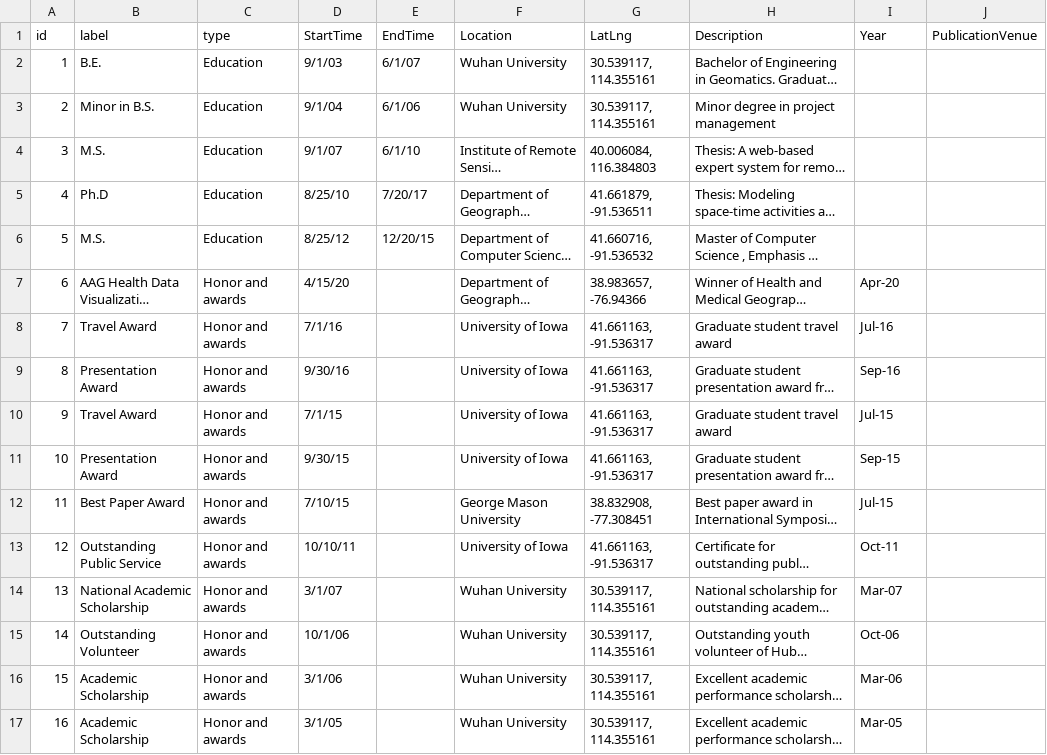
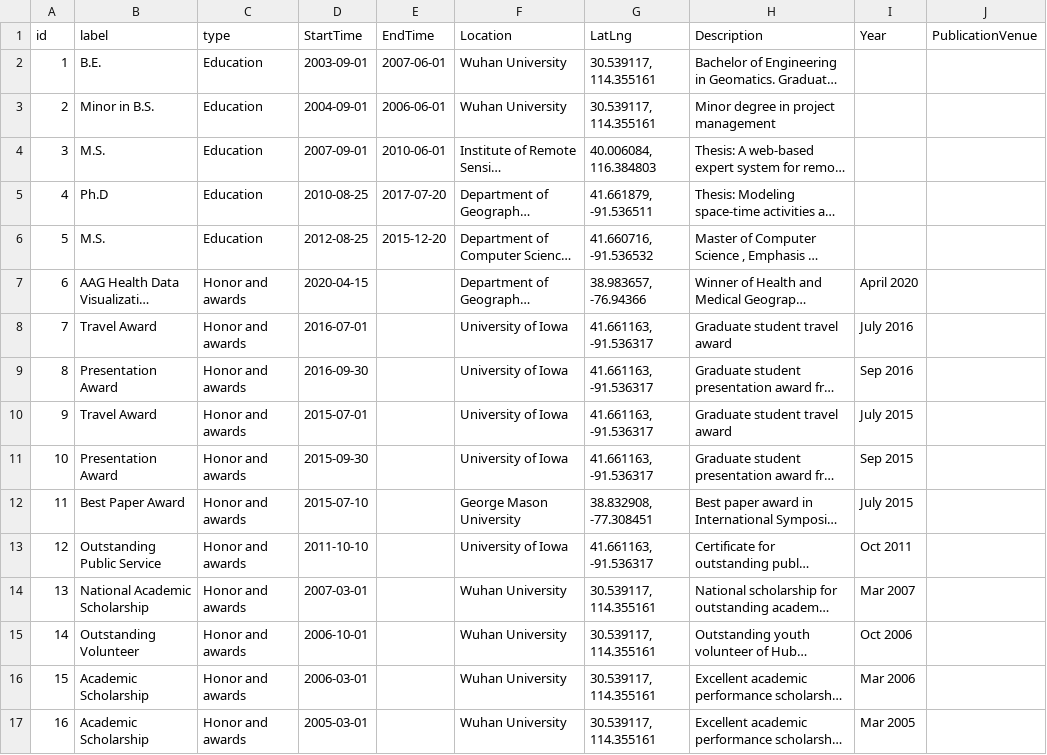
Before and after one commit to junchuan/junchuan.github.io, a TSV file: cv/JCFan_CV2.tsv, drawn as a sheet; only a part is shown; long unchanged cells end in …; the diff covers the shown part only; the diff names each change by its address in the sheet, - before the commit and + after, or states it on an @@ line.

```diff
--- a/cv/JCFan_CV2.tsv
+++ b/cv/JCFan_CV2.tsv
-D2 (StartTime): 9/1/03
+D2 (StartTime): 2003-09-01
-E2 (EndTime): 6/1/07
+E2 (EndTime): 2007-06-01
-D3 (StartTime): 9/1/04
+D3 (StartTime): 2004-09-01
-E3 (EndTime): 6/1/06
+E3 (EndTime): 2006-06-01
-D4 (StartTime): 9/1/07
+D4 (StartTime): 2007-09-01
-E4 (EndTime): 6/1/10
+E4 (EndTime): 2010-06-01
-D5 (StartTime): 8/25/10
+D5 (StartTime): 2010-08-25
-E5 (EndTime): 7/20/17
+E5 (EndTime): 2017-07-20
-D6 (StartTime): 8/25/12
+D6 (StartTime): 2012-08-25
-E6 (EndTime): 12/20/15
+E6 (EndTime): 2015-12-20
-D7 (StartTime): 4/15/20
+D7 (StartTime): 2020-04-15
-I7 (Year): Apr-20
+I7 (Year): April 2020
-D8 (StartTime): 7/1/16
+D8 (StartTime): 2016-07-01
-I8 (Year): Jul-16
+I8 (Year): July 2016
-D9 (StartTime): 9/30/16
+D9 (StartTime): 2016-09-30
-I9 (Year): Sep-16
+I9 (Year): Sep 2016
-D10 (StartTime): 7/1/15
+D10 (StartTime): 2015-07-01
-I10 (Year): Jul-15
+I10 (Year): July 2015
-D11 (StartTime): 9/30/15
+D11 (StartTime): 2015-09-30
-I11 (Year): Sep-15
+I11 (Year): Sep 2015
-D12 (StartTime): 7/10/15
+D12 (StartTime): 2015-07-10
-I12 (Year): Jul-15
+I12 (Year): July 2015
-D13 (StartTime): 10/10/11
+D13 (StartTime): 2011-10-10
-I13 (Year): Oct-11
+I13 (Year): Oct 2011
-D14 (StartTime): 3/1/07
+D14 (StartTime): 2007-03-01
-I14 (Year): Mar-07
+I14 (Year): Mar 2007
-D15 (StartTime): 10/1/06
+D15 (StartTime): 2006-10-01
-I15 (Year): Oct-06
+I15 (Year): Oct 2006
-D16 (StartTime): 3/1/06
+D16 (StartTime): 2006-03-01
-I16 (Year): Mar-06
+I16 (Year): Mar 2006
-D17 (StartTime): 3/1/05
+D17 (StartTime): 2005-03-01
-I17 (Year): Mar-05
+I17 (Year): Mar 2005
```
Also changed, not shown: 84 edited cells elsewhere in this file, 1 other file.
